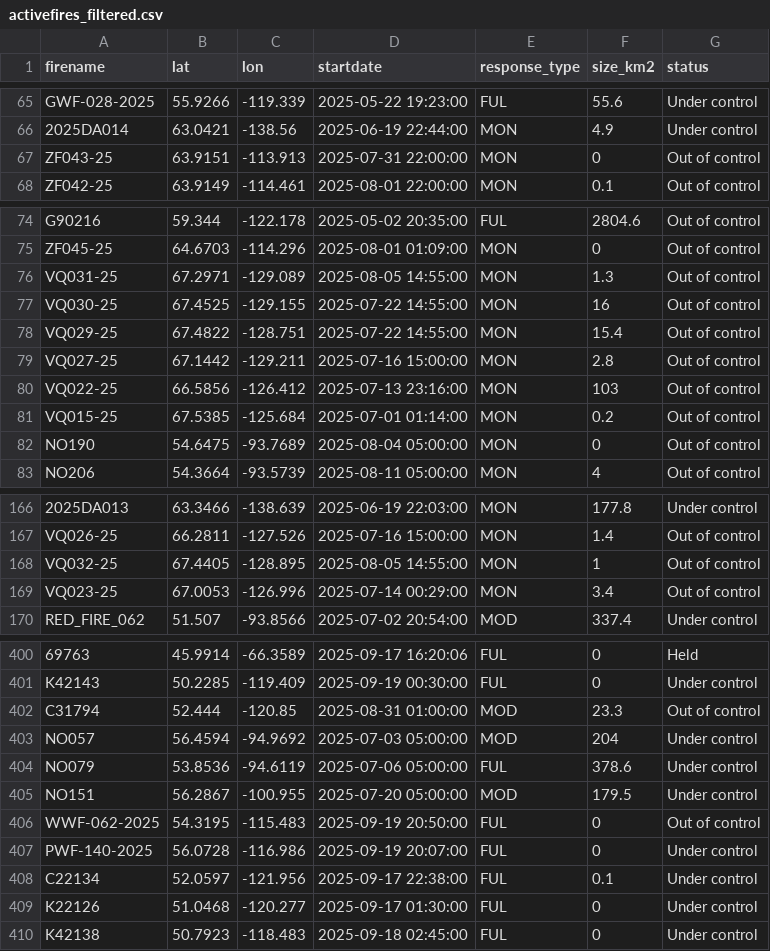
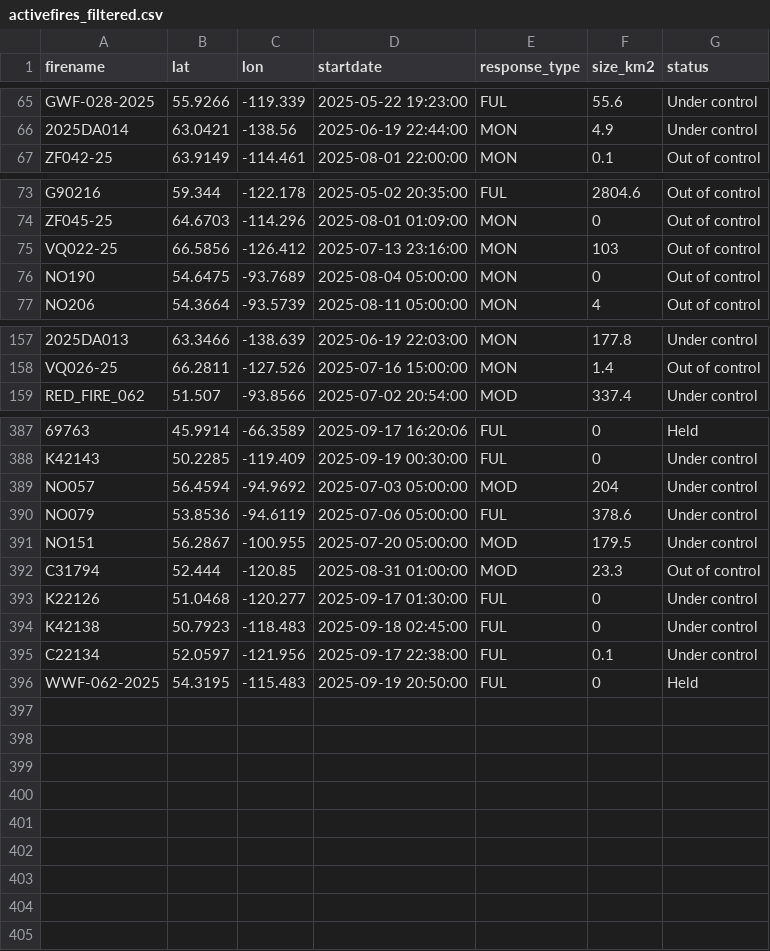
Before and after one commit to vs-postmedia/nat-fire-db-scraper, a CSV file: data/activefires_filtered.csv, drawn as a sheet; only a part is shown, gaps mark what is left out; the diff covers the shown part only.

```diff
--- a/data/activefires_filtered.csv
+++ b/data/activefires_filtered.csv
@@ -66,3 +66,2 @@
  2025DA014, 63.0421, -138.56, 2025-06-19 22:44:00, MON,4.9,Under control
- ZF043-25, 63.9151, -113.913, 2025-07-31 22:00:00, MON,0,Out of control
  ZF042-25, 63.9149, -114.461, 2025-08-01 22:00:00, MON,0.1,Out of control
@@ -75,8 +74,3 @@
  ZF045-25, 64.6703, -114.296, 2025-08-01 01:09:00, MON,0,Out of control
- VQ031-25, 67.2971, -129.089, 2025-08-05 14:55:00, MON,1.3,Out of control
- VQ030-25, 67.4525, -129.155, 2025-07-22 14:55:00, MON,16,Out of control
- VQ029-25, 67.4822, -128.751, 2025-07-22 14:55:00, MON,15.4,Out of control
- VQ027-25, 67.1442, -129.211, 2025-07-16 15:00:00, MON,2.8,Out of control
  VQ022-25, 66.5856, -126.412, 2025-07-13 23:16:00, MON,103,Out of control
- VQ015-25, 67.5385, -125.684, 2025-07-01 01:14:00, MON,0.2,Out of control
  NO190, 54.6475, -93.7689, 2025-08-04 05:00:00, MON,0,Out of control
@@ -167,4 +158,2 @@
  VQ026-25, 66.2811, -127.526, 2025-07-16 15:00:00, MON,1.4,Out of control
- VQ032-25, 67.4405, -128.895, 2025-08-05 14:55:00, MON,1,Out of control
- VQ023-25, 67.0053, -126.996, 2025-07-14 00:29:00, MON,3.4,Out of control
  RED_FIRE_062, 51.507, -93.8566, 2025-07-02 20:54:00, MOD,337.4,Under control
@@ -401,3 +388,2 @@
  K42143, 50.2285, -119.409, 2025-09-19 00:30:00, FUL,0,Under control
- C31794, 52.444, -120.85, 2025-08-31 01:00:00, MOD,23.3,Out of control
  NO057, 56.4594, -94.9692, 2025-07-03 05:00:00, MOD,204,Under control
@@ -405,6 +391,6 @@
  NO151, 56.2867, -100.955, 2025-07-20 05:00:00, MOD,179.5,Under control
- WWF-062-2025, 54.3195, -115.483, 2025-09-19 20:50:00, FUL,0,Out of control
- PWF-140-2025, 56.0728, -116.986, 2025-09-19 20:07:00, FUL,0,Under control
- C22134, 52.0597, -121.956, 2025-09-17 22:38:00, FUL,0.1,Under control
+ C31794, 52.444, -120.85, 2025-08-31 01:00:00, MOD,23.3,Out of control
  K22126, 51.0468, -120.277, 2025-09-17 01:30:00, FUL,0,Under control
  K42138, 50.7923, -118.483, 2025-09-18 02:45:00, FUL,0,Under control
+ C22134, 52.0597, -121.956, 2025-09-17 22:38:00, FUL,0.1,Under control
+ WWF-062-2025, 54.3195, -115.483, 2025-09-19 20:50:00, FUL,0,Held
```
Also changed, not shown: 5 removed rows and 28 moved rows elsewhere in this file.
